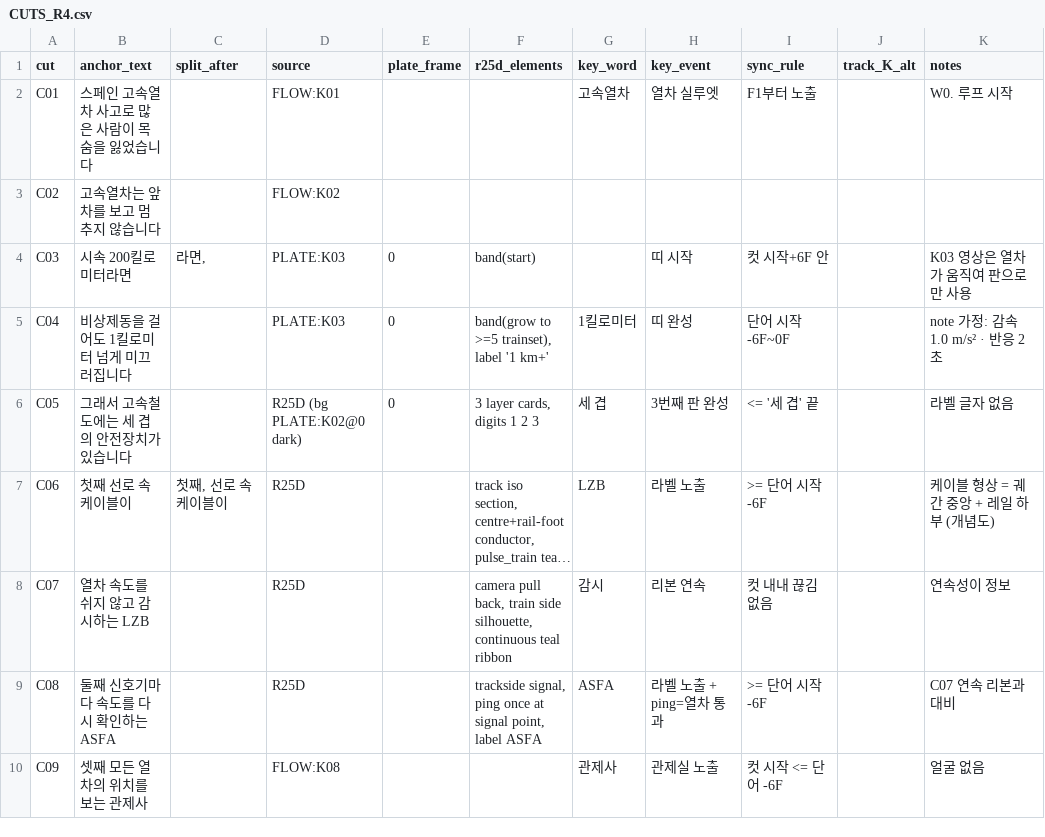
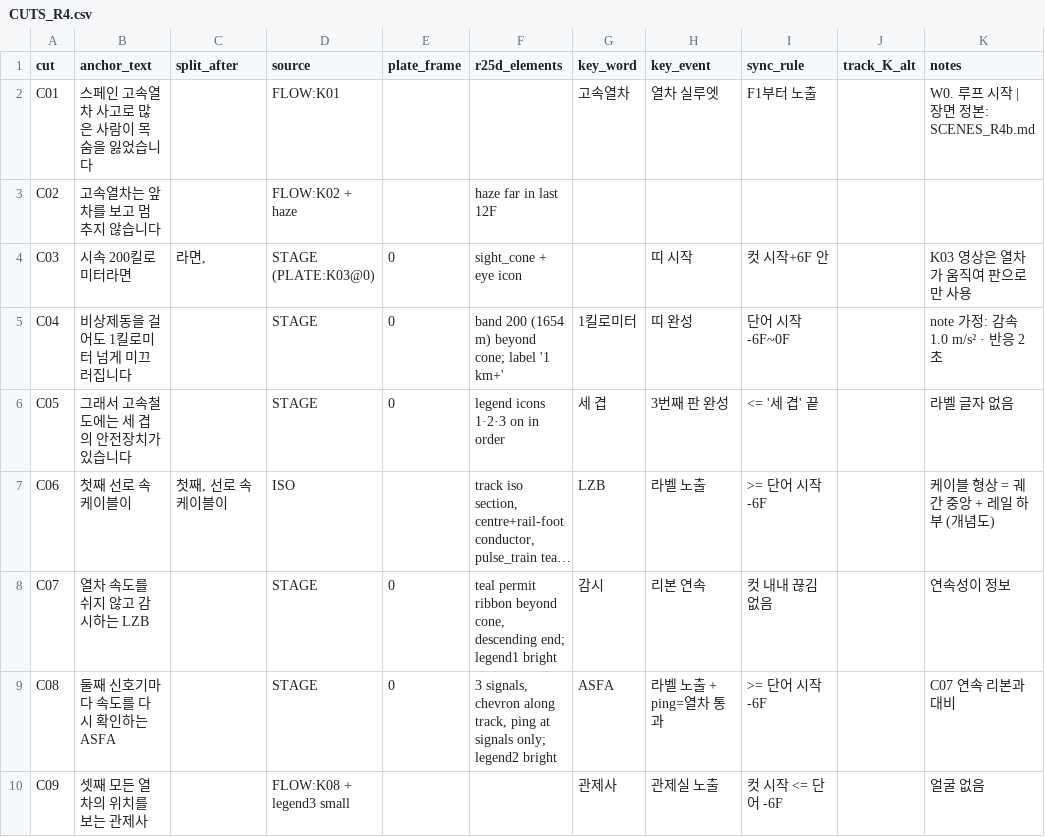
Before and after one commit to unti2431-lab/base, a CSV file: spain-urda-hsr/handoff/R4_REEDIT/CUTS_R4.csv, drawn as a sheet; only a part is shown; long unchanged cells end in …; the diff covers the shown part only; the diff names each change by its address in the sheet, - before the commit and + after, or states it on an @@ line.

```diff
--- a/spain-urda-hsr/handoff/R4_REEDIT/CUTS_R4.csv
+++ b/spain-urda-hsr/handoff/R4_REEDIT/CUTS_R4.csv
-K2 (notes): W0. 루프 시작
+K2 (notes): W0. 루프 시작 | 장면 정본: SCENES_R4b.md
-D3 (source): FLOW:K02
+D3 (source): FLOW:K02 + haze
-F3 (r25d_elements): (empty)
+F3 (r25d_elements): haze far in last 12F
-D4 (source): PLATE:K03
+D4 (source): STAGE (PLATE:K03@0)
-F4 (r25d_elements): band(start)
+F4 (r25d_elements): sight_cone + eye icon
-D5 (source): PLATE:K03
+D5 (source): STAGE
-F5 (r25d_elements): band(grow to >=5 trainset), label '1 km+'
+F5 (r25d_elements): band 200 (1654 m) beyond cone; label '1 km+'
-D6 (source): R25D (bg PLATE:K02@0 dark)
+D6 (source): STAGE
-F6 (r25d_elements): 3 layer cards, digits 1 2 3
+F6 (r25d_elements): legend icons 1·2·3 on in order
-D7 (source): R25D
+D7 (source): ISO
-D8:D9 (source): R25D
+D8:D9 (source): STAGE
-E8:E9 (plate_frame): (empty)
+E8:E9 (plate_frame): 0
-F8 (r25d_elements): camera pull back, train side silhouette, continuous teal ribbon
+F8 (r25d_elements): teal permit ribbon beyond cone, descending end; legend1 bright
-F9 (r25d_elements): trackside signal, ping once at signal point, label ASFA
+F9 (r25d_elements): 3 signals, chevron along track, ping at signals only; legend2 bright
-D10 (source): FLOW:K08
+D10 (source): FLOW:K08 + legend3 small
```
Also changed, not shown: 17 edited cells elsewhere in this file, 8 other files.
